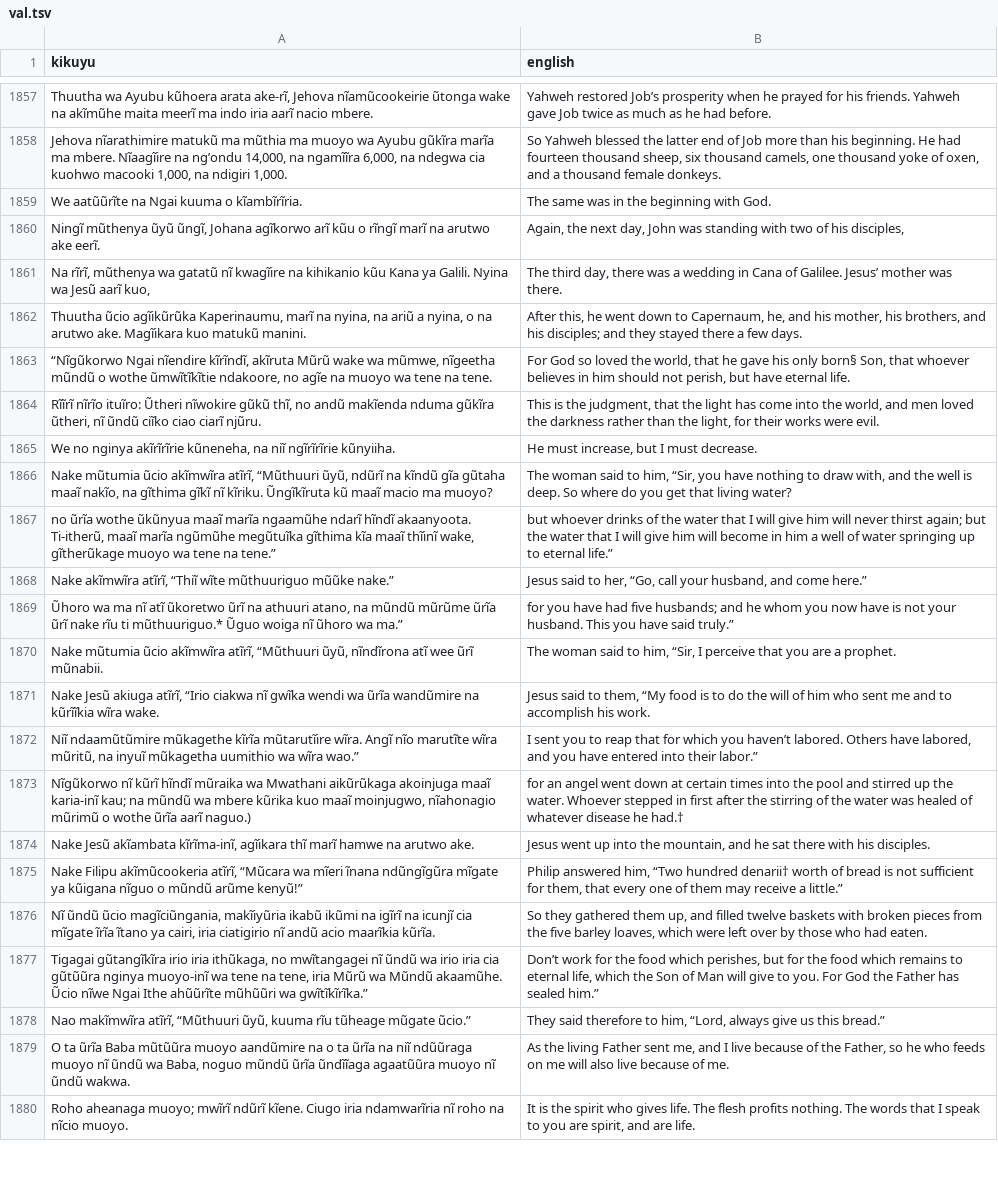
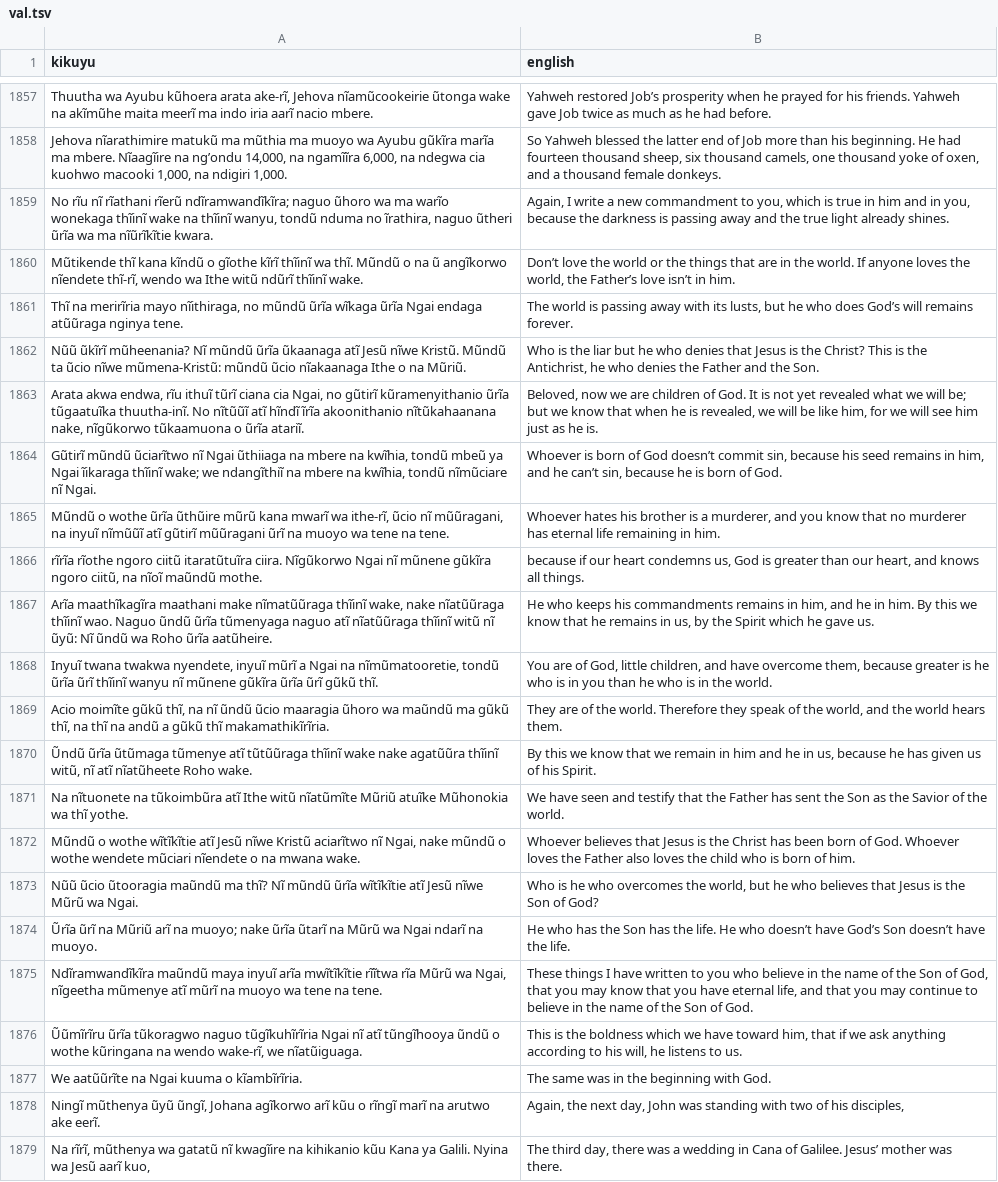
Before and after one commit to Garnet-Owl/taura-2.0, a TSV file: data/splits/val.tsv, drawn as a sheet; only a part is shown, gaps mark what is left out; the shorter side is filled out with more unchanged rows.

```diff
--- a/data/splits/val.tsv
+++ b/data/splits/val.tsv
@@ -1858,2 +1858,20 @@ Thuutha wa Ayubu kũhoera arata ake-rĩ, Jehova nĩamũcookeirie ũtonga wake na
 Jehova nĩarathimire matukũ ma mũthia ma muoyo wa Ayubu gũkĩra marĩa ma mbere. Nĩaagĩire na ngʼondu 14,000, na ngamĩĩra 6,000, na ndegwa cia kuohwo macooki 1,000, na ndigiri 1,000.	So Yahweh blessed the latter end of Job more than his beginning. He had fourteen thousand sheep, six thousand camels, one thousand yoke of oxen, and a thousand female donkeys.
+No rĩu nĩ rĩathani rĩerũ ndĩramwandĩkĩra; naguo ũhoro wa ma warĩo wonekaga thĩinĩ wake na thĩinĩ wanyu, tondũ nduma no ĩrathira, naguo ũtheri ũrĩa wa ma nĩũrĩkĩtie kwara.	Again, I write a new commandment to you, which is true in him and in you, because the darkness is passing away and the true light already shines.
+Mũtikende thĩ kana kĩndũ o gĩothe kĩrĩ thĩinĩ wa thĩ. Mũndũ o na ũ angĩkorwo nĩendete thĩ-rĩ, wendo wa Ithe witũ ndũrĩ thĩinĩ wake.	Don’t love the world or the things that are in the world. If anyone loves the world, the Father’s love isn’t in him.
+Thĩ na merirĩria mayo nĩithiraga, no mũndũ ũrĩa wĩkaga ũrĩa Ngai endaga atũũraga nginya tene.	The world is passing away with its lusts, but he who does God’s will remains forever.
+Nũũ ũkĩrĩ mũheenania? Nĩ mũndũ ũrĩa ũkaanaga atĩ Jesũ nĩwe Kristũ. Mũndũ ta ũcio nĩwe mũmena-Kristũ: mũndũ ũcio nĩakaanaga Ithe o na Mũriũ.	Who is the liar but he who denies that Jesus is the Christ? This is the Antichrist, he who denies the Father and the Son.
+Arata akwa endwa, rĩu ithuĩ tũrĩ ciana cia Ngai, no gũtirĩ kũramenyithanio ũrĩa tũgaatuĩka thuutha-inĩ. No nĩtũũĩ atĩ hĩndĩ ĩrĩa akoonithanio nĩtũkahaanana nake, nĩgũkorwo tũkaamuona o ũrĩa atariĩ.	Beloved, now we are children of God. It is not yet revealed what we will be; but we know that when he is revealed, we will be like him, for we will see him just as he is.
+Gũtirĩ mũndũ ũciarĩtwo nĩ Ngai ũthiiaga na mbere na kwĩhia, tondũ mbeũ ya Ngai ĩikaraga thĩinĩ wake; we ndangĩthiĩ na mbere na kwĩhia, tondũ nĩmũciare nĩ Ngai.	Whoever is born of God doesn’t commit sin, because his seed remains in him, and he can’t sin, because he is born of God.
+Mũndũ o wothe ũrĩa ũthũire mũrũ kana mwarĩ wa ithe-rĩ, ũcio nĩ mũũragani, na inyuĩ nĩmũũĩ atĩ gũtirĩ mũũragani ũrĩ na muoyo wa tene na tene.	Whoever hates his brother is a murderer, and you know that no murderer has eternal life remaining in him.
+rĩrĩa rĩothe ngoro ciitũ itaratũtuĩra ciira. Nĩgũkorwo Ngai nĩ mũnene gũkĩra ngoro ciitũ, na nĩoĩ maũndũ mothe.	because if our heart condemns us, God is greater than our heart, and knows all things.
+Arĩa maathĩkagĩra maathani make nĩmatũũraga thĩinĩ wake, nake nĩatũũraga thĩinĩ wao. Naguo ũndũ ũrĩa tũmenyaga naguo atĩ nĩatũũraga thĩinĩ witũ nĩ ũyũ: Nĩ ũndũ wa Roho ũrĩa aatũheire.	He who keeps his commandments remains in him, and he in him. By this we know that he remains in us, by the Spirit which he gave us.
+Inyuĩ twana twakwa nyendete, inyuĩ mũrĩ a Ngai na nĩmũmatooretie, tondũ ũrĩa ũrĩ thĩinĩ wanyu nĩ mũnene gũkĩra ũrĩa ũrĩ gũkũ thĩ.	You are of God, little children, and have overcome them, because greater is he who is in you than he who is in the world.
+Acio moimĩte gũkũ thĩ, na nĩ ũndũ ũcio maaragia ũhoro wa maũndũ ma gũkũ thĩ, na thĩ na andũ a gũkũ thĩ makamathikĩrĩria.	They are of the world. Therefore they speak of the world, and the world hears them.
+Ũndũ ũrĩa ũtũmaga tũmenye atĩ tũtũũraga thĩinĩ wake nake agatũũra thĩinĩ witũ, nĩ atĩ nĩatũheete Roho wake.	By this we know that we remain in him and he in us, because he has given us of his Spirit.
+Na nĩtuonete na tũkoimbũra atĩ Ithe witũ nĩatũmĩte Mũriũ atuĩke Mũhonokia wa thĩ yothe.	We have seen and testify that the Father has sent the Son as the Savior of the world.
+Mũndũ o wothe wĩtĩkĩtie atĩ Jesũ nĩwe Kristũ aciarĩtwo nĩ Ngai, nake mũndũ o wothe wendete mũciari nĩendete o na mwana wake.	Whoever believes that Jesus is the Christ has been born of God. Whoever loves the Father also loves the child who is born of him.
+Nũũ ũcio ũtooragia maũndũ ma thĩ? Nĩ mũndũ ũrĩa wĩtĩkĩtie atĩ Jesũ nĩwe Mũrũ wa Ngai.	Who is he who overcomes the world, but he who believes that Jesus is the Son of God?
+Ũrĩa ũrĩ na Mũriũ arĩ na muoyo; nake ũrĩa ũtarĩ na Mũrũ wa Ngai ndarĩ na muoyo.	He who has the Son has the life. He who doesn’t have God’s Son doesn’t have the life.
+Ndĩramwandĩkĩra maũndũ maya inyuĩ arĩa mwĩtĩkĩtie rĩĩtwa rĩa Mũrũ wa Ngai, nĩgeetha mũmenye atĩ mũrĩ na muoyo wa tene na tene.	These things I have written to you who believe in the name of the Son of God, that you may know that you have eternal life, and that you may continue to believe in the name of the Son of God.
+Ũũmĩrĩru ũrĩa tũkoragwo naguo tũgĩkuhĩrĩria Ngai nĩ atĩ tũngĩhooya ũndũ o wothe kũringana na wendo wake-rĩ, we nĩatũiguaga.	This is the boldness which we have toward him, that if we ask anything according to his will, he listens to us.
 We aatũũrĩte na Ngai kuuma o kĩambĩrĩria.	The same was in the beginning with God.
```
Also changed, not shown: data/splits/test.tsv, 9 other files.
